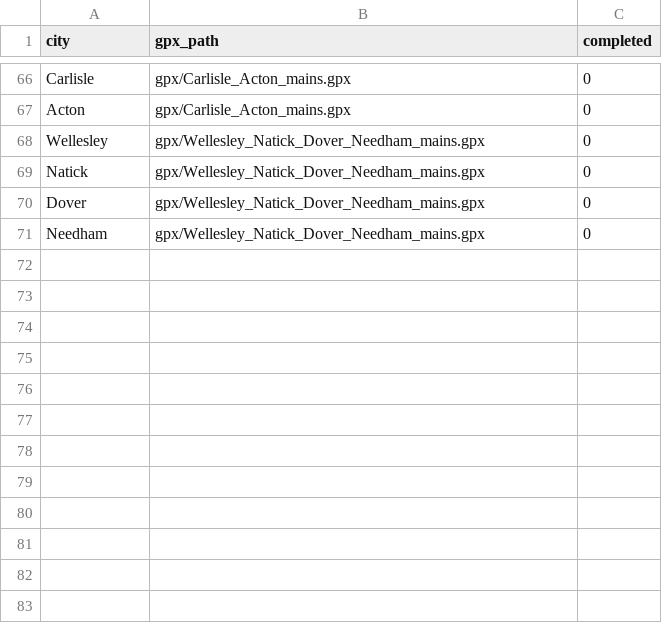
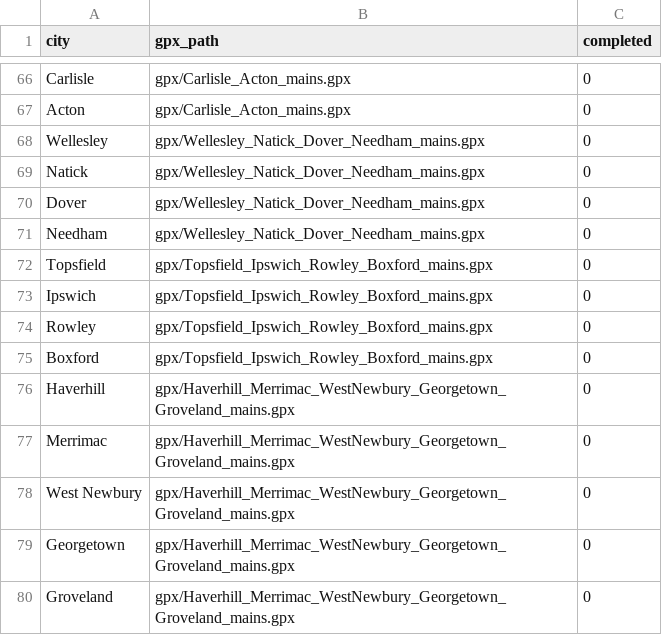
Before and after one commit to dsillman2000/mass-bike-routes, a CSV file: completions.csv, drawn as a sheet; only a part is shown, gaps mark what is left out; the diff names each change by its address in the sheet, - before the commit and + after, or states it on an @@ line.

Commit message:
haverhill, topsfield loops planned

```diff
--- a/completions.csv
+++ b/completions.csv
+row 72: Topsfield | gpx/Topsfield_Ipswich_Rowley_Boxford_mains.gpx | 0
+row 73: Ipswich | gpx/Topsfield_Ipswich_Rowley_Boxford_mains.gpx | 0
+row 74: Rowley | gpx/Topsfield_Ipswich_Rowley_Boxford_mains.gpx | 0
+row 75: Boxford | gpx/Topsfield_Ipswich_Rowley_Boxford_mains.gpx | 0
+row 76: Haverhill | gpx/Haverhill_Merrimac_WestNewbury_Georgetown_Groveland_mains.gpx | 0
+row 77: Merrimac | gpx/Haverhill_Merrimac_WestNewbury_Georgetown_Groveland_mains.gpx | 0
+row 78: West Newbury | gpx/Haverhill_Merrimac_WestNewbury_Georgetown_Groveland_mains.gpx | 0
+row 79: Georgetown | gpx/Haverhill_Merrimac_WestNewbury_Georgetown_Groveland_mains.gpx | 0
+row 80: Groveland | gpx/Haverhill_Merrimac_WestNewbury_Georgetown_Groveland_mains.gpx | 0
```
Also changed, not shown: 4 other files.
